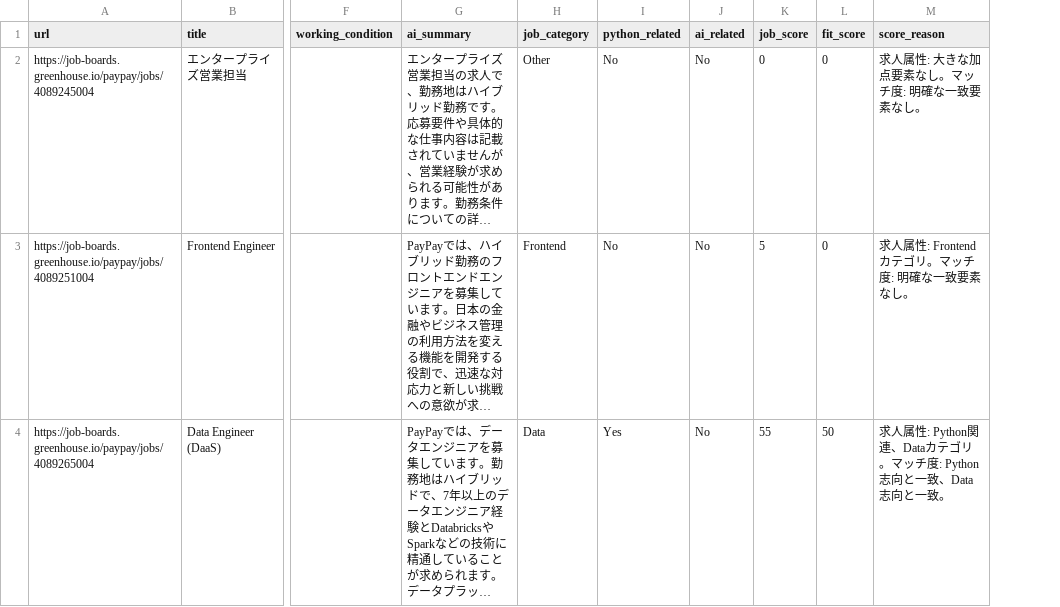
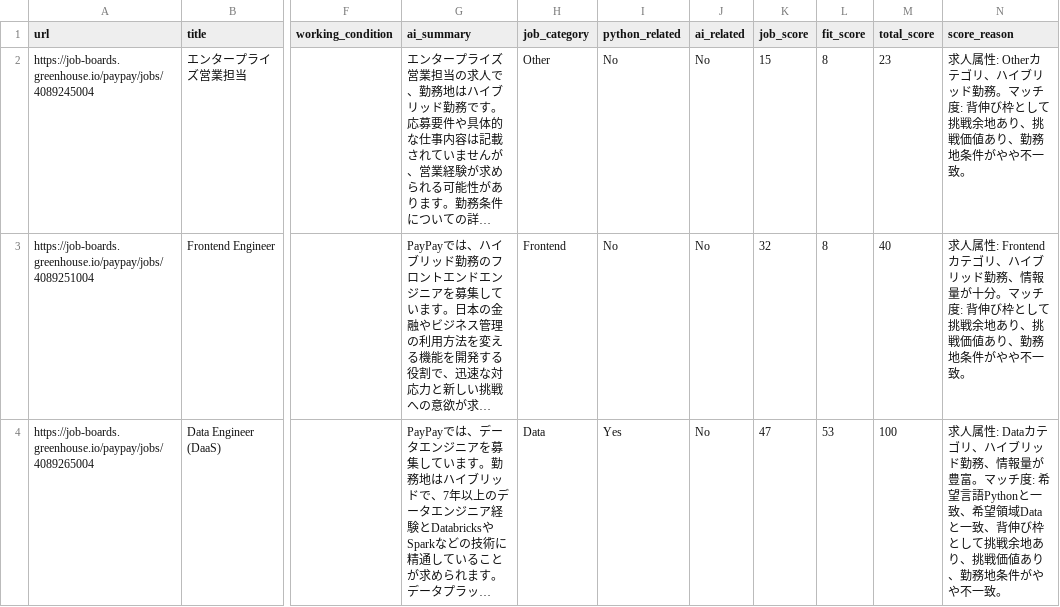
Before and after one commit to kentyon67/job_scraper, a CSV file: data/output/jobs_scored.csv, drawn as a sheet; only a part is shown, gaps mark what is left out; long unchanged cells end in …; addresses are those after the commit; the diff names each change by its address in the sheet, - before the commit and + after, or states it on an @@ line.

Commit message:
add user_profile and change job_score and fit score

```diff
--- a/data/output/jobs_scored.csv
+++ b/data/output/jobs_scored.csv
+column M (total_score), rows 2-4: 23 | 40 | 100
-K2 (job_score): 0
+K2 (job_score): 15
-L2:L3 (fit_score): 0
+L2:L3 (fit_score): 8
-N2 (score_reason): …人属性: 大きな加点要素なし。マッチ度: 明確な一致要素なし。
+N2 (score_reason): …人属性: Otherカテゴリ、ハイブリッド勤務。マッチ度: 背伸び枠として挑戦余地あり、挑戦価値あり、勤務地条件がやや不一致。
-K3 (job_score): 5
+K3 (job_score): 32
-N3 (score_reason): …カテゴリ。マッチ度: 明確な一致要素なし。
+N3 (score_reason): …カテゴリ、ハイブリッド勤務、情報量が十分。マッチ度: 背伸び枠として挑戦余地あり、挑戦価値あり、勤務地条件がやや不一致。
-K4 (job_score): 55
+K4 (job_score): 47
-L4 (fit_score): 50
+L4 (fit_score): 53
-N4 (score_reason): …人属性: Python関連、Dataカテゴリ。マッチ度: Python志向と一致、Data志向と一致。
+N4 (score_reason): …人属性: Dataカテゴリ、ハイブリッド勤務、情報量が豊富。マッチ度: 希望言語Pythonと一致、希望領域Dataと一致、背伸び枠として挑戦余地あり、挑戦価値あり、勤務地条件がやや不一致。
```
Also changed, not shown: 3 other files.
